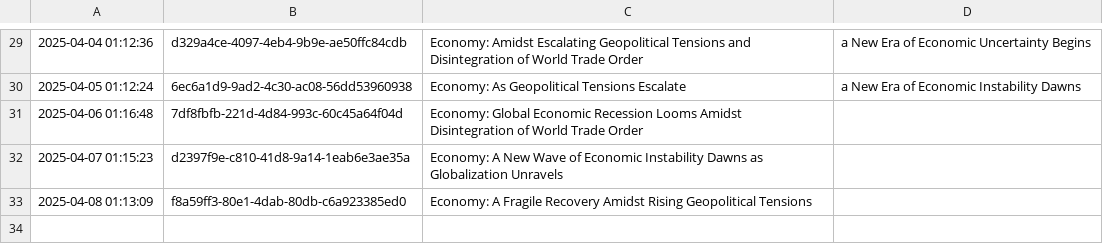
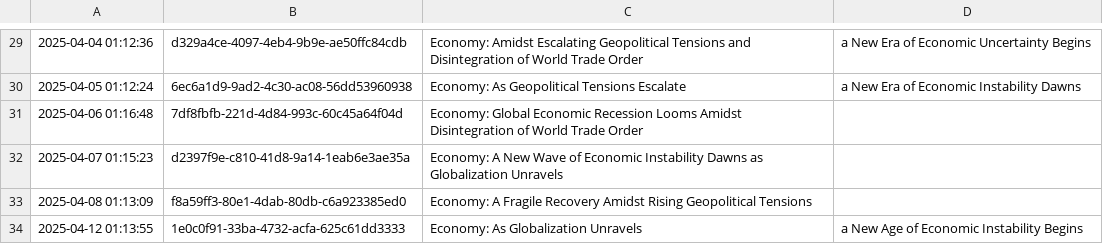
Before and after one commit to cryptoroom203/AI-insight, a CSV file: mind/mind.csv, drawn as a sheet; only a part is shown, gaps mark what is left out; the diff names each change by its address in the sheet, - before the commit and + after, or states it on an @@ line.

```diff
--- a/mind/mind.csv
+++ b/mind/mind.csv
+row 34: 2025-04-12 01:13:55 | 1e0c0f91-33ba-4732-acfa-625c61dd3333 | Economy: As Globalization Unravels | a New Age of Economic Instability Begins
```
Also changed, not shown: 1 other file.
